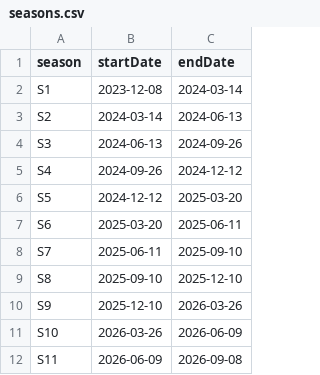
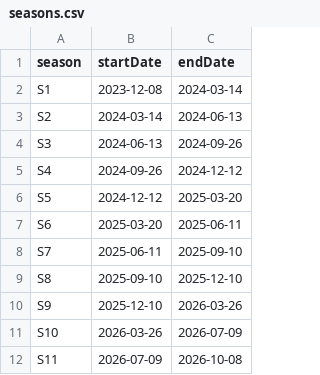
Before and after one commit to albinkempe/the-finals, a CSV file: data/seasons.csv, drawn as a sheet.

Commit message:
Fixed s11 date range

```diff
--- a/data/seasons.csv
+++ b/data/seasons.csv
@@ -10,3 +10,3 @@ S8,2025-09-10,2025-12-10
 S9,2025-12-10,2026-03-26
-S10,2026-03-26,2026-06-09
-S11,2026-06-09,2026-09-08
+S10,2026-03-26,2026-07-09
+S11,2026-07-09,2026-10-08
```
